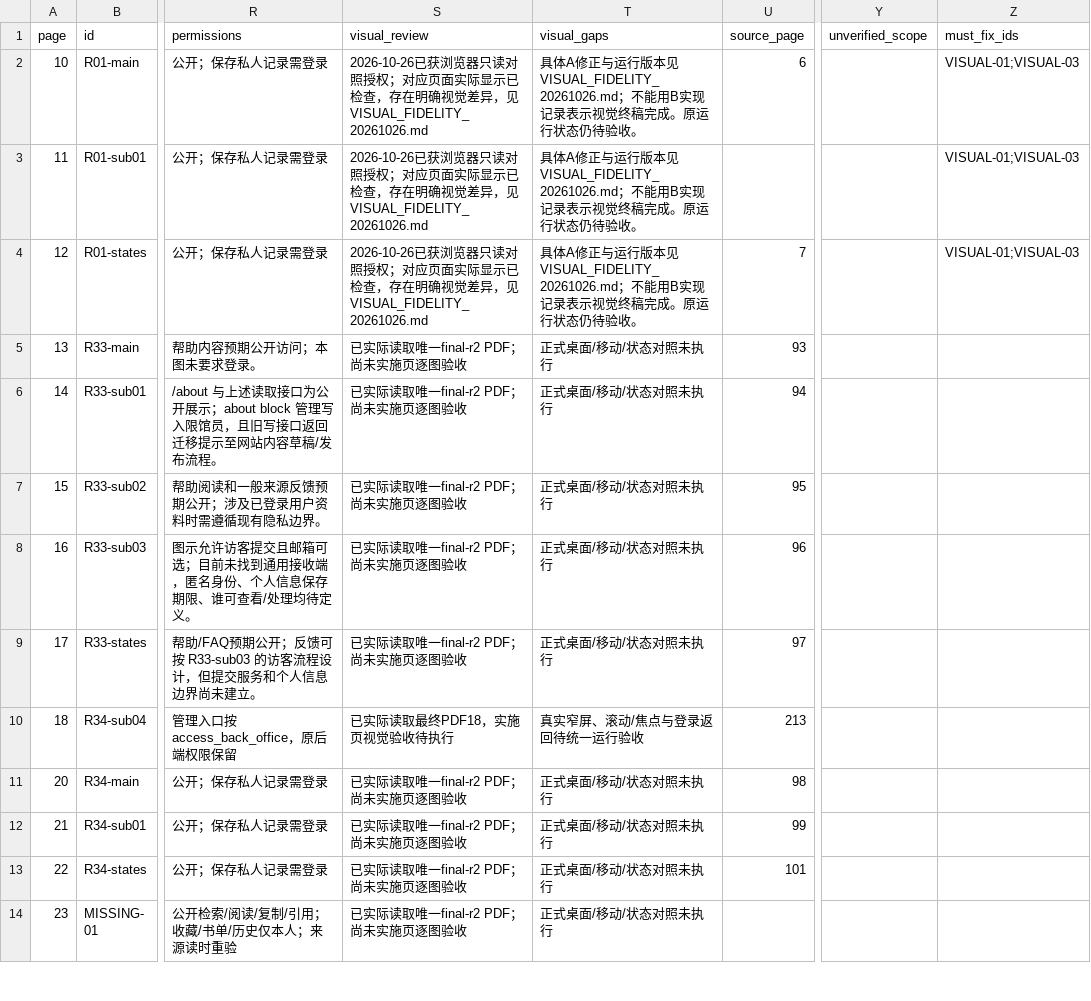
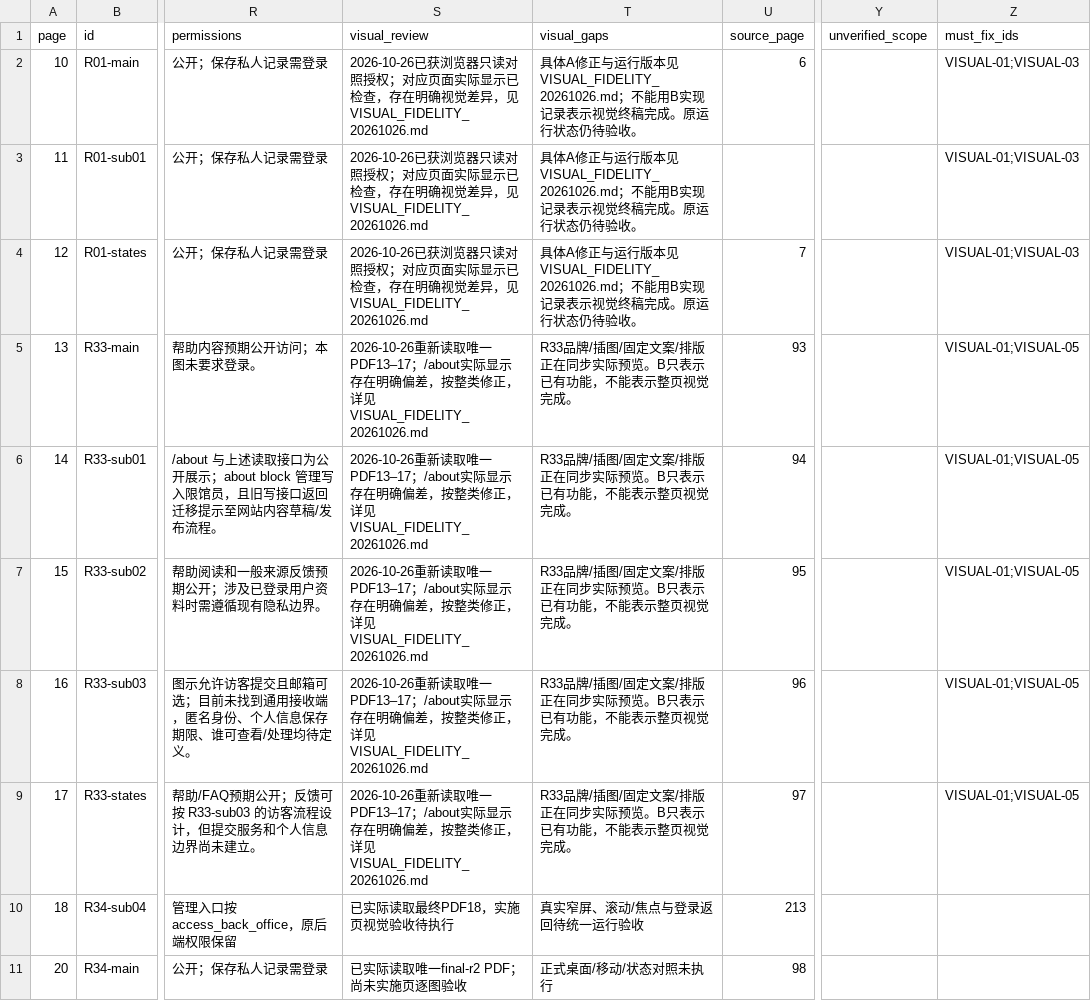
Before and after one commit to WinstonMo0807/social-theory-library, a CSV file: docs/stl4/ATLAS_INDEX.csv, drawn as a sheet; only a part is shown, gaps mark what is left out; the shorter side is filled out with more unchanged rows; the diff names each change by its address in the sheet, - before the commit and + after, or states it on an @@ line.

Commit message:
fix(visual): reproduce PDF about and support page assets and layouts

```diff
--- a/docs/stl4/ATLAS_INDEX.csv
+++ b/docs/stl4/ATLAS_INDEX.csv
-S5:S9 (visual_review): 已实际读取唯一final-r2 PDF；尚未实施页逐图验收
+S5:S9 (visual_review): 2026-10-26重新读取唯一PDF13–17；/about实际显示存在明确偏差，按整类修正，详见VISUAL_FIDELITY_20261026.md
-T5:T9 (visual_gaps): 正式桌面/移动/状态对照未执行
+T5:T9 (visual_gaps): R33品牌/插图/固定文案/排版正在同步实际预览。B只表示已有功能，不能表示整页视觉完成。
-Z5:Z9 (must_fix_ids): (empty)
+Z5:Z9 (must_fix_ids): VISUAL-01;VISUAL-05
```
Also changed, not shown: 45 other files.
